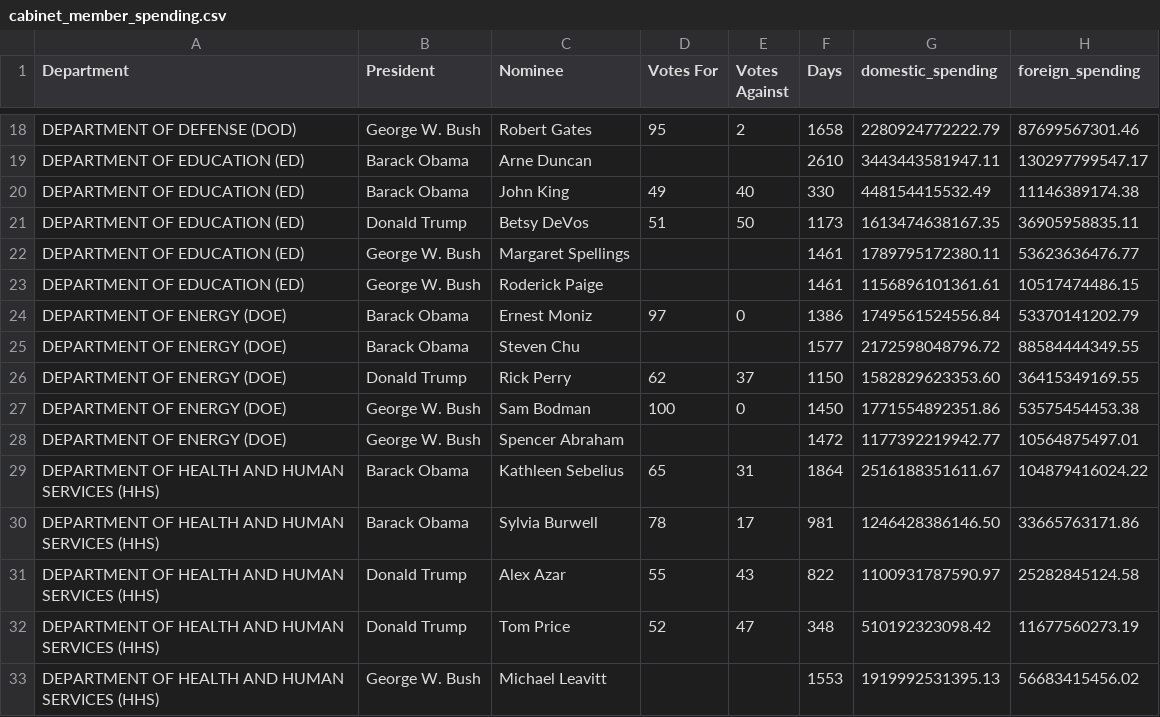
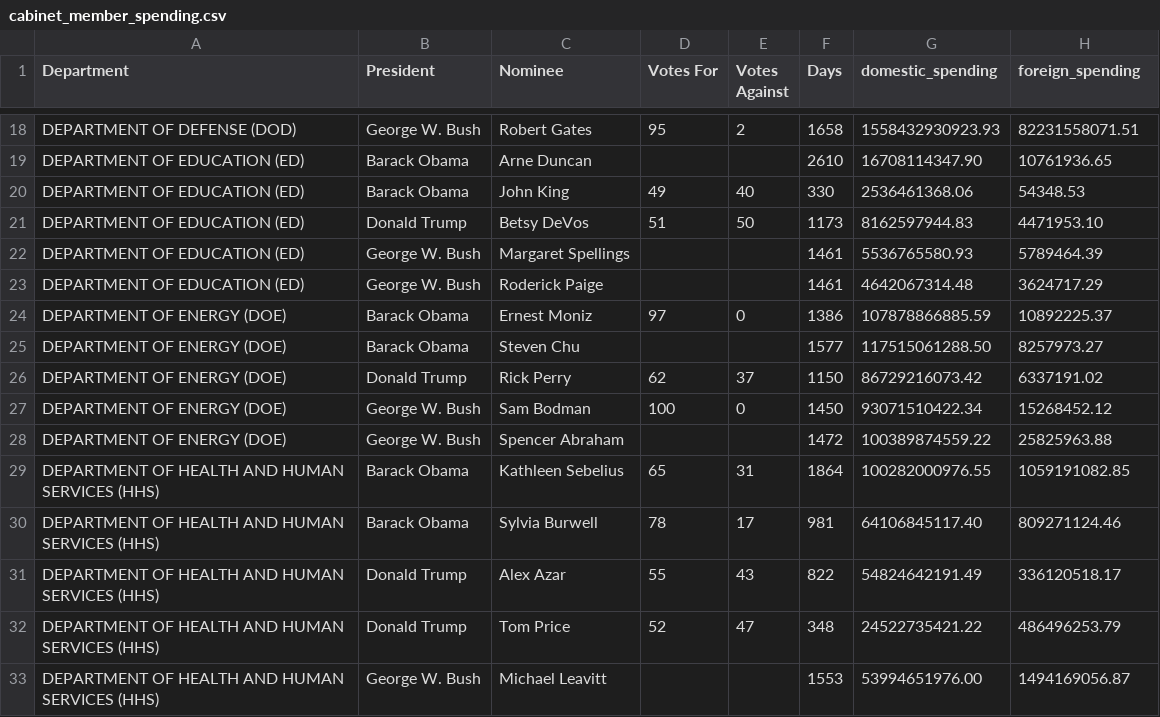
Before and after one commit to C7C8/ds3001-critter-analysis, a CSV file: data/csv/cabinet_member_spending.csv, drawn as a sheet; only a part is shown, gaps mark what is left out; the diff covers the shown part only; the diff names each change by its address in the sheet, - before the commit and + after, or states it on an @@ line.

Commit message:
Update cabinet spending data to only account for respective departments

```diff
--- a/data/csv/cabinet_member_spending.csv
+++ b/data/csv/cabinet_member_spending.csv
-G18 (domestic_spending): 2280924772222.79
+G18 (domestic_spending): 1558432930923.93
-H18 (foreign_spending): 87699567301.46
+H18 (foreign_spending): 82231558071.51
-G19 (domestic_spending): 3443443581947.11
+G19 (domestic_spending): 16708114347.90
-H19 (foreign_spending): 130297799547.17
+H19 (foreign_spending): 10761936.65
-G20 (domestic_spending): 448154415532.49
+G20 (domestic_spending): 2536461368.06
-H20 (foreign_spending): 11146389174.38
+H20 (foreign_spending): 54348.53
-G21 (domestic_spending): 1613474638167.35
+G21 (domestic_spending): 8162597944.83
-H21 (foreign_spending): 36905958835.11
+H21 (foreign_spending): 4471953.10
-G22 (domestic_spending): 1789795172380.11
+G22 (domestic_spending): 5536765580.93
-H22 (foreign_spending): 53623636476.77
+H22 (foreign_spending): 5789464.39
-G23 (domestic_spending): 1156896101361.61
+G23 (domestic_spending): 4642067314.48
-H23 (foreign_spending): 10517474486.15
+H23 (foreign_spending): 3624717.29
-G24 (domestic_spending): 1749561524556.84
+G24 (domestic_spending): 107878866885.59
-H24 (foreign_spending): 53370141202.79
+H24 (foreign_spending): 10892225.37
-G25 (domestic_spending): 2172598048796.72
+G25 (domestic_spending): 117515061288.50
-H25 (foreign_spending): 88584444349.55
+H25 (foreign_spending): 8257973.27
-G26 (domestic_spending): 1582829623353.60
+G26 (domestic_spending): 86729216073.42
-H26 (foreign_spending): 36415349169.55
+H26 (foreign_spending): 6337191.02
-G27 (domestic_spending): 1771554892351.86
+G27 (domestic_spending): 93071510422.34
-H27 (foreign_spending): 53575454453.38
+H27 (foreign_spending): 15268452.12
-G28 (domestic_spending): 1177392219942.77
+G28 (domestic_spending): 100389874559.22
-H28 (foreign_spending): 10564875497.01
+H28 (foreign_spending): 25825963.88
-G29 (domestic_spending): 2516188351611.67
+G29 (domestic_spending): 100282000976.55
-H29 (foreign_spending): 104879416024.22
+H29 (foreign_spending): 1059191082.85
-G30 (domestic_spending): 1246428386146.50
+G30 (domestic_spending): 64106845117.40
-H30 (foreign_spending): 33665763171.86
+H30 (foreign_spending): 809271124.46
-G31 (domestic_spending): 1100931787590.97
+G31 (domestic_spending): 54824642191.49
-H31 (foreign_spending): 25282845124.58
+H31 (foreign_spending): 336120518.17
-G32 (domestic_spending): 510192323098.42
+G32 (domestic_spending): 24522735421.22
-H32 (foreign_spending): 11677560273.19
+H32 (foreign_spending): 486496253.79
-G33 (domestic_spending): 1919992531395.13
+G33 (domestic_spending): 53994651976.00
-H33 (foreign_spending): 56683415456.02
+H33 (foreign_spending): 1494169056.87
```
Also changed, not shown: 140 edited cells elsewhere in this file, 1 other file.
